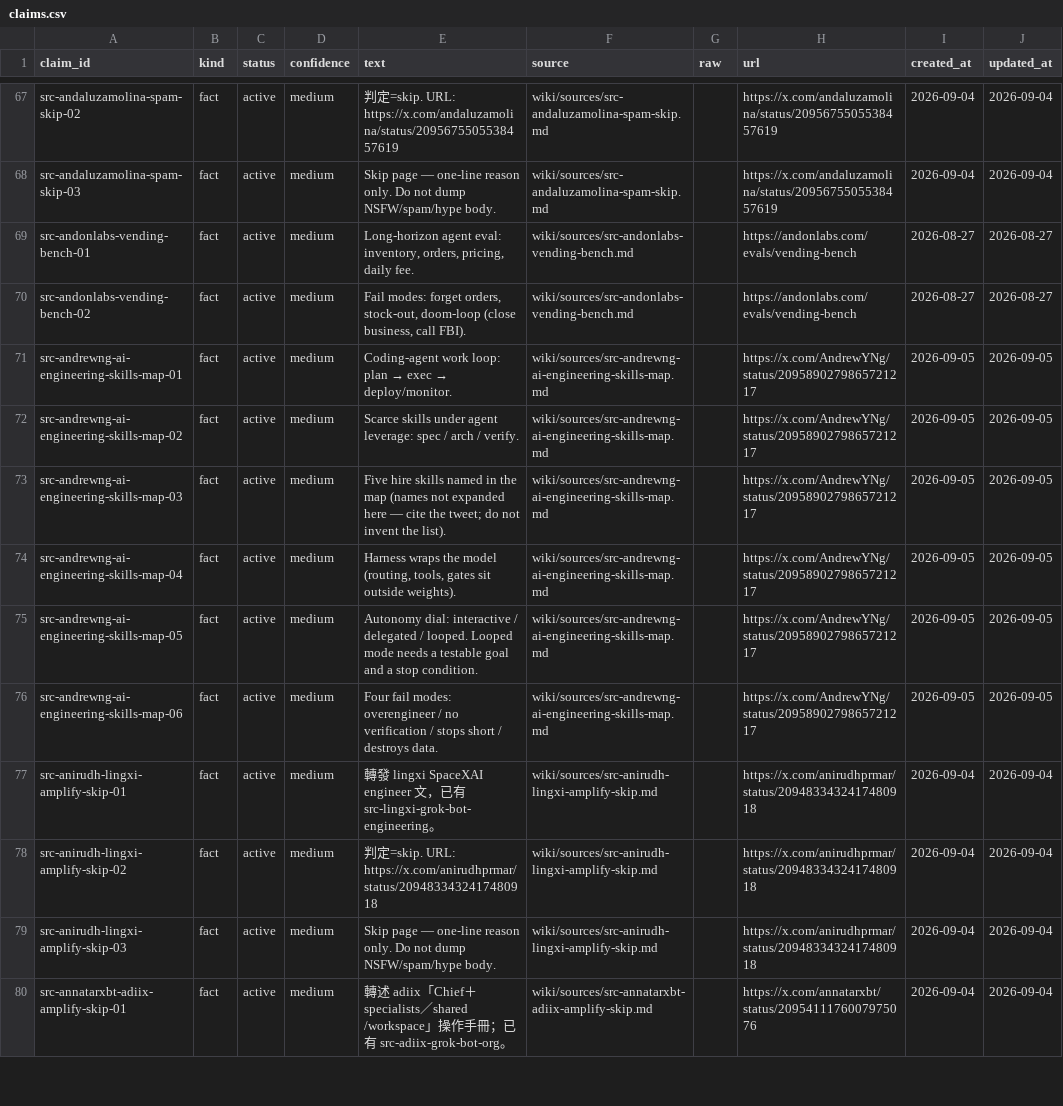
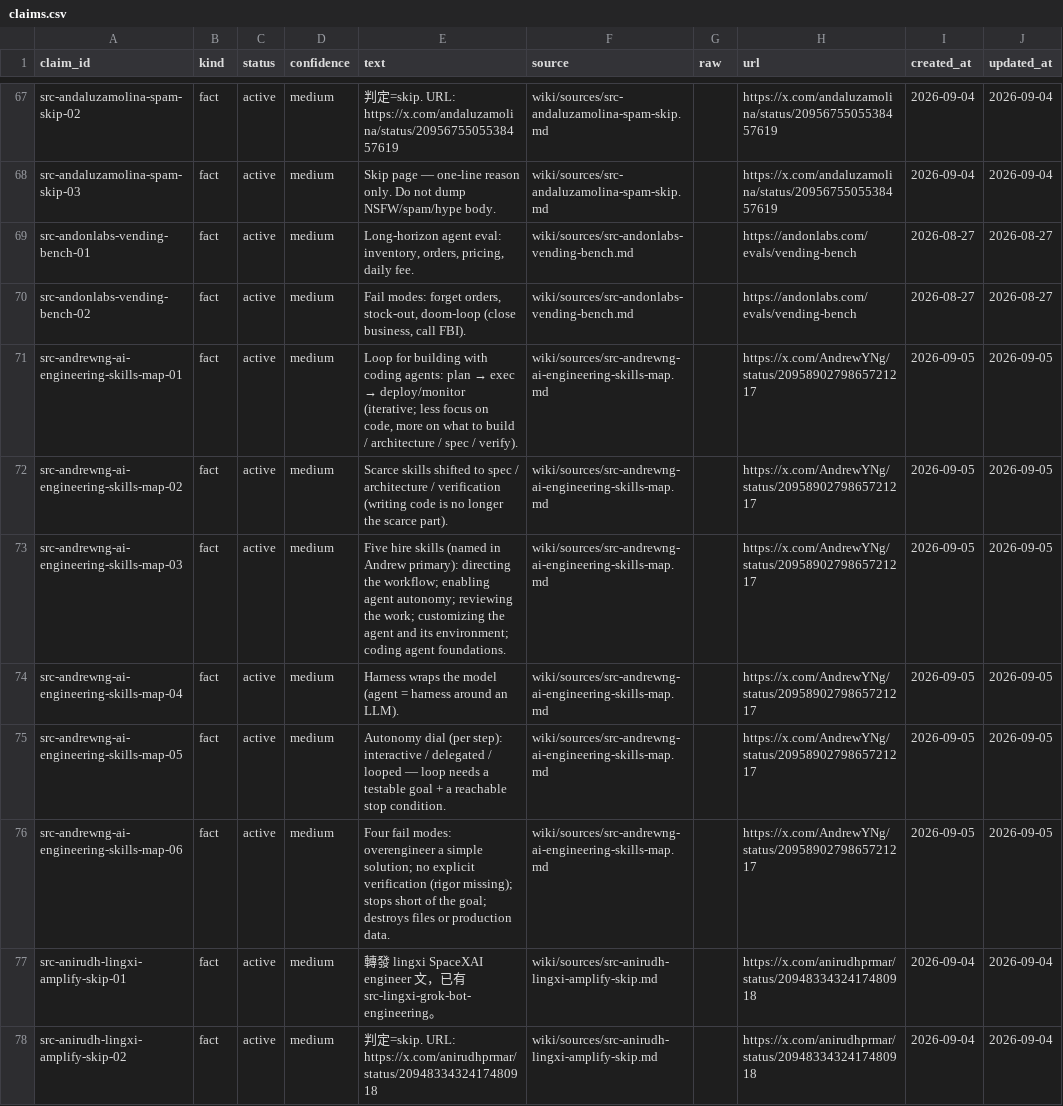
Before and after one commit to elan7192/second-brain, a CSV file: wiki/claims.csv, drawn as a sheet; only a part is shown, gaps mark what is left out; the shorter side is filled out with more unchanged rows; the diff names each change by its address in the sheet, - before the commit and + after, or states it on an @@ line.

Commit message:
Name Andrew Ng five hire skills from primary; rutin Related backlink.

```diff
--- a/wiki/claims.csv
+++ b/wiki/claims.csv
@@ E71 (text): Coding-agent work loop: plan → exec → deploy/monitor. → Loop for building with coding agents: plan → exec → deploy/monitor (iterative; less focus on code, more on what to build / architecture / spec / verify). @@
-E72 (text): Scarce skills under agent leverage: spec / arch / verify.
+E72 (text): Scarce skills shifted to spec / architecture / verification (writing code is no longer the scarce part).
-E73 (text): …hire skills named in the map (names not expanded here — cite the tweet; do not invent the list).
+E73 (text): …hire skills (named in Andrew primary): directing the workflow; enabling agent autonomy; reviewing the work; customizing the agent and its environment; coding agent foundations.
-E74 (text): …the model (routing, tools, gates sit outside weights).
+E74 (text): …the model (agent = harness around an LLM).
-E75 (text): Autonomy dial: interactive / delegated / looped. Looped mode needs a testable goal and a stop condition.
+E75 (text): Autonomy dial (per step): interactive / delegated / looped — loop needs a testable goal + a reachable stop condition.
-E76 (text): …modes: overengineer / no verification / stops short / destroys data.
+E76 (text): …modes: overengineer a simple solution; no explicit verification (rigor missing); stops short of the goal; destroys files or production data.
```
Also changed, not shown: output/ontology-objects.csv, 5 other files.
